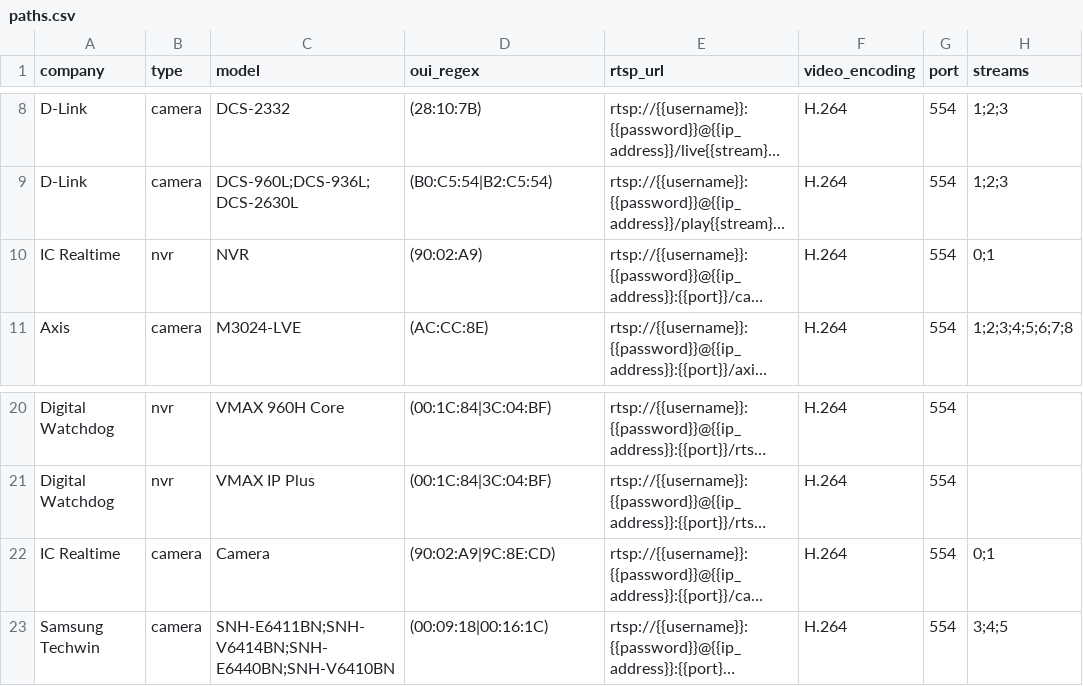
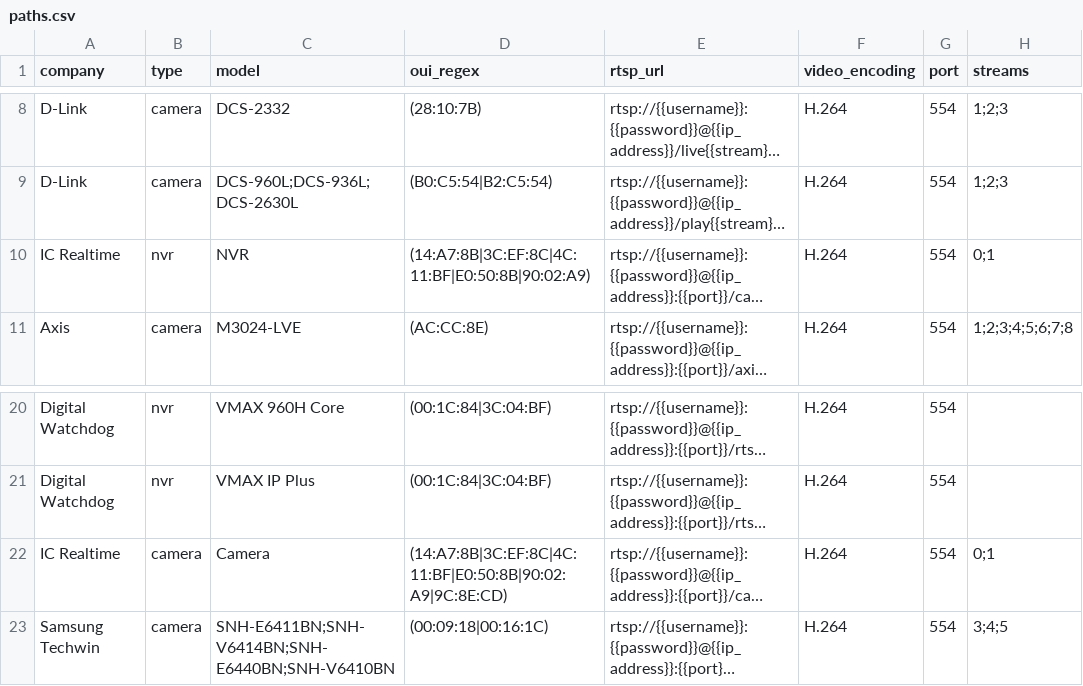
Before and after one commit to CamioCam/rtsp, a CSV file: cameras/paths.csv, drawn as a sheet; only a part is shown, gaps mark what is left out; long unchanged cells end in …; the diff names each change by its address in the sheet, - before the commit and + after, or states it on an @@ line.

Commit message:
Fixes #160: add new OUI entries for IC Realtime NVR/Cameras

```diff
--- a/cameras/paths.csv
+++ b/cameras/paths.csv
-D10 (oui_regex): (90:02:A9)
+D10 (oui_regex): (14:A7:8B|3C:EF:8C|4C:11:BF|E0:50:8B|90:02:A9)
-D22 (oui_regex): (90:02:A9|9C:8E:CD)
+D22 (oui_regex): (14:A7:8B|3C:EF:8C|4C:11:BF|E0:50:8B|90:02:A9|9C:8E:CD)
```
